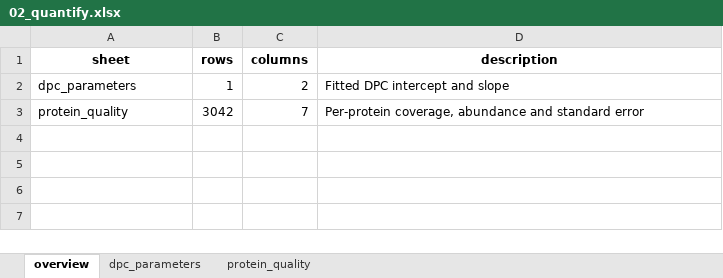
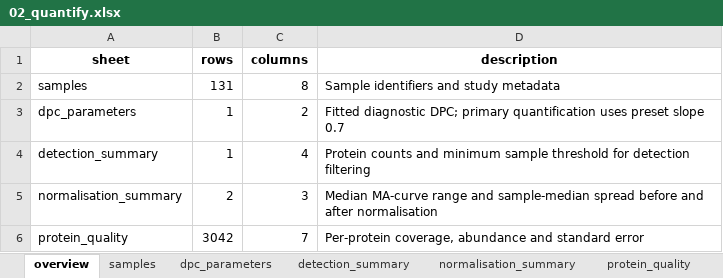
Before and after one commit to Dustyn-T-Lewis/BFR_limpa, an Excel workbook: 01_Preprocess/02_Quantification/c_data/02_quantify.xlsx, sheet overview, drawn as a sheet; values as stored, in another font and other column widths than the file's, no borders; addresses are those after the commit; the diff names each change by its address in the sheet, - before the commit and + after, or states it on an @@ line.

```diff
--- a/01_Preprocess/02_Quantification/c_data/02_quantify.xlsx (sheet overview)
+++ b/01_Preprocess/02_Quantification/c_data/02_quantify.xlsx (sheet overview)
+sheet tab: samples
+sheet tab: detection_summary
+sheet tab: normalisation_summary
+row 2: samples | 131 | 8 | Sample identifiers and study metadata
-D3 (description): Fitted DPC intercept and slope
+D3 (description): Fitted diagnostic DPC; primary quantification uses preset slope 0.7
+row 4: detection_summary | 1 | 4 | Protein counts and minimum sample threshold for detection filtering
+row 5: normalisation_summary | 2 | 3 | Median MA-curve range and sample-median spread before and after normalisation
```
Also changed, not shown: 01_Preprocess/01_Filtering/c_data/01_filter.xlsx, 02_Differential_Expression/01_Design/c_data/01_design.xlsx, 22 other files.
